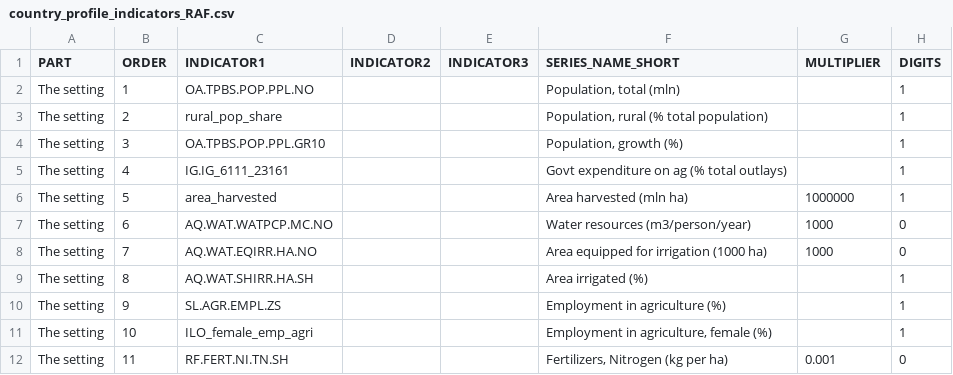
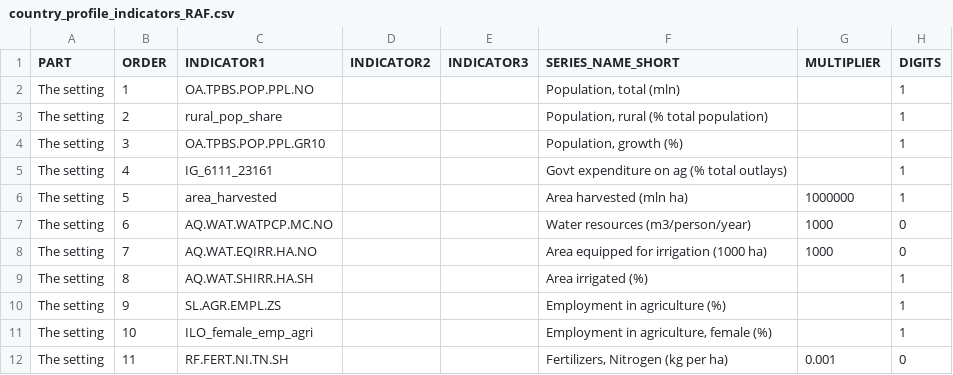
Before and after one commit to UNFAOstatistics/pocketbook, a CSV file: input/data/country_profile_indicators_RAF.csv, drawn as a sheet; only a part is shown.

```diff
--- a/input/data/country_profile_indicators_RAF.csv
+++ b/input/data/country_profile_indicators_RAF.csv
@@ -4,3 +4,3 @@ The setting,2,rural_pop_share,,,"Population, rural (% total population)",,1
 The setting,3,OA.TPBS.POP.PPL.GR10,,,"Population, growth (%)",,1
-The setting,4,IG.IG_6111_23161,,,Govt expenditure on ag (% total outlays),,1
+The setting,4,IG_6111_23161,,,Govt expenditure on ag (% total outlays),,1
 The setting,5,area_harvested,,,Area harvested (mln ha),1000000,1
```
Also changed, not shown: input/data/country_profile_indicators_RNE.csv.
